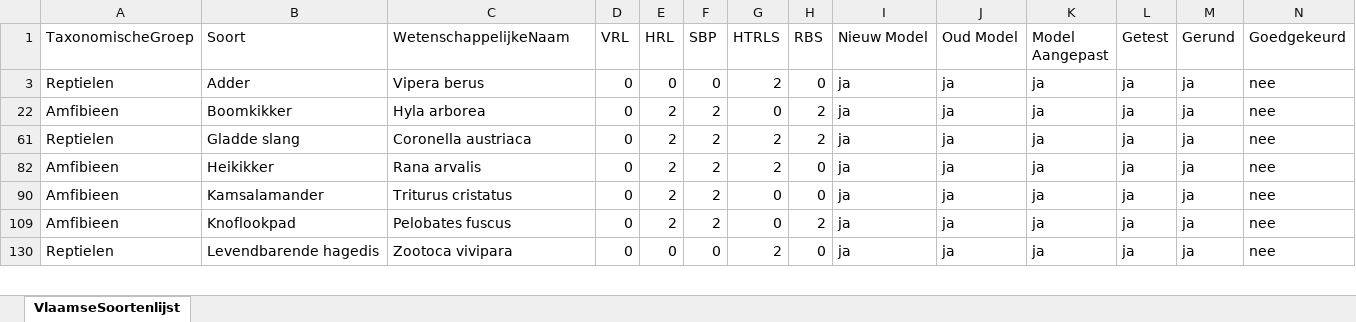
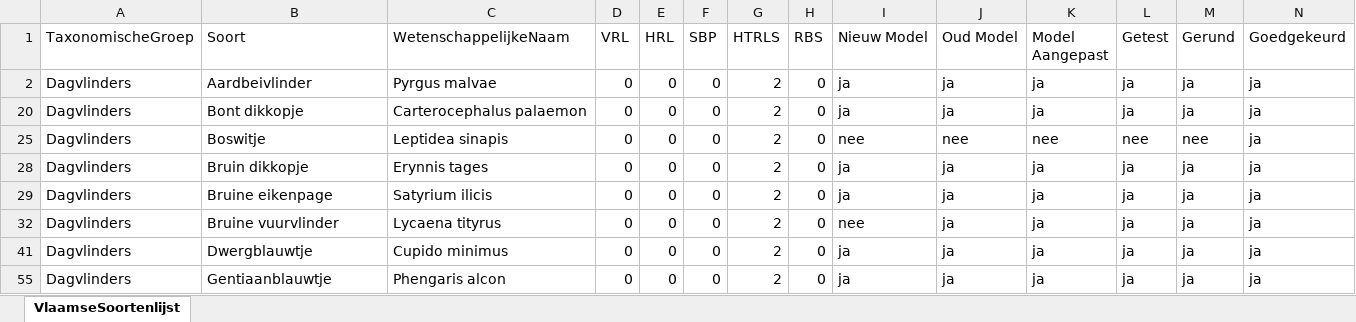
Before and after one commit to inbo/arpl, an Excel workbook: data/input/Excel_files/VlaamseSoortenlijst.xlsx, sheet VlaamseSoortenlijst, drawn as a sheet; only a part is shown; values as stored, in another font and other column widths than the file's, no borders; removed rows and columns are numbered as before the commit, all else as after; the diff covers the shown part only; the diff names each change by its address in the sheet, - before the commit and + after, or states it on an @@ line.

Commit message:
Update VlaamseSoortenlijst.xlsx

```diff
--- a/data/input/Excel_files/VlaamseSoortenlijst.xlsx (sheet VlaamseSoortenlijst)
+++ b/data/input/Excel_files/VlaamseSoortenlijst.xlsx (sheet VlaamseSoortenlijst)
-A2 (TaxonomischeGroep): Reptielen
+A2 (TaxonomischeGroep): Dagvlinders
-B2 (Soort): Adder
+B2 (Soort): Aardbeivlinder
-C2 (WetenschappelijkeNaam): Vipera berus
+C2 (WetenschappelijkeNaam): Pyrgus malvae
-N2 (Goedgekeurd): nee
+N2 (Goedgekeurd): ja
@@ row 22 hidden: Amfibieen | Boomkikker | Hyla arborea | 0 | 2 | 2 | 0 | 2 | ja | ja | ja | ja | ja | nee @@
-A20 (TaxonomischeGroep): Reptielen
+A20 (TaxonomischeGroep): Dagvlinders
-B20 (Soort): Gladde slang
+B20 (Soort): Bont dikkopje
-C20 (WetenschappelijkeNaam): Coronella austriaca
+C20 (WetenschappelijkeNaam): Carterocephalus palaemon
-E20 (HRL): 2
+E20 (HRL): 0
-F20 (SBP): 2
+F20 (SBP): 0
-H20 (RBS): 2
+H20 (RBS): 0
-N20 (Goedgekeurd): nee
+N20 (Goedgekeurd): ja
@@ row 25 unhidden: Dagvlinders | Boswitje | Leptidea sinapis | 0 | 0 | 0 | 2 | 0 | nee | nee | nee | nee | nee | ja @@
-A28:A29 (TaxonomischeGroep): Amfibieen
+A28:A29 (TaxonomischeGroep): Dagvlinders
-B28 (Soort): Heikikker
+B28 (Soort): Bruin dikkopje
-C28 (WetenschappelijkeNaam): Rana arvalis
+C28 (WetenschappelijkeNaam): Erynnis tages
-E28:E29 (HRL): 2
+E28:E29 (HRL): 0
-F28:F29 (SBP): 2
+F28:F29 (SBP): 0
-N28:N29 (Goedgekeurd): nee
+N28:N29 (Goedgekeurd): ja
-B29 (Soort): Kamsalamander
+B29 (Soort): Bruine eikenpage
-C29 (WetenschappelijkeNaam): Triturus cristatus
+C29 (WetenschappelijkeNaam): Satyrium ilicis
-G29 (HTRLS): 0
+G29 (HTRLS): 2
@@ row 109 hidden: Amfibieen | Knoflookpad | Pelobates fuscus | 0 | 2 | 2 | 0 | 2 | ja | ja | ja | ja | ja | nee @@
@@ row 32 unhidden: Dagvlinders | Bruine vuurvlinder | Lycaena tityrus | 0 | 0 | 0 | 2 | 0 | nee | ja | ja | ja | ja | ja @@
@@ row 41 unhidden: Dagvlinders | Dwergblauwtje | Cupido minimus | 0 | 0 | 0 | 2 | 0 | ja | ja | ja | ja | ja | ja @@
-A55 (TaxonomischeGroep): Reptielen
+A55 (TaxonomischeGroep): Dagvlinders
-B55 (Soort): Levendbarende hagedis
+B55 (Soort): Gentiaanblauwtje
-C55 (WetenschappelijkeNaam): Zootoca vivipara
+C55 (WetenschappelijkeNaam): Phengaris alcon
-N55 (Goedgekeurd): nee
+N55 (Goedgekeurd): ja
```
Also changed, not shown: 1 added row, 2 hidden or unhidden rows and 22 edited cells elsewhere in this sheet, hidden cells.
